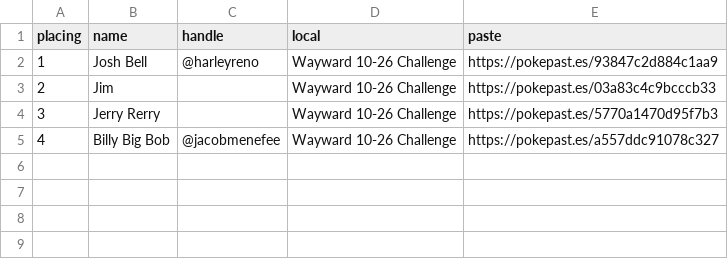
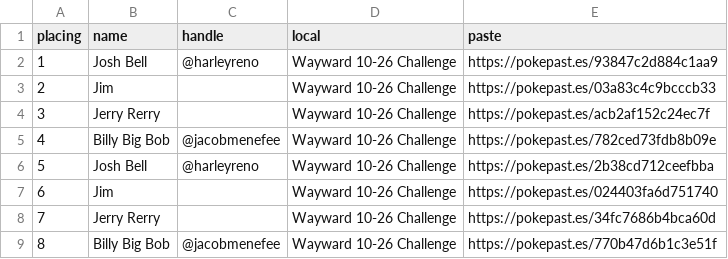
Before and after one commit to JoshBell302/vgc_standings, a CSV file: standings.csv, drawn as a sheet.

Commit message:
Adjusted images
This adjustments will adjust the size of the pokemon on the card depending on its size. This will also (hopefully) read the paste and adjust the image based on the name.

```diff
--- a/standings.csv
+++ b/standings.csv
@@ -3,3 +3,7 @@ placing,name,handle,local,paste
 2,Jim,,Wayward 10-26 Challenge,https://pokepast.es/03a83c4c9bcccb33
-3,Jerry Rerry,,Wayward 10-26 Challenge,https://pokepast.es/5770a1470d95f7b3
-4,Billy Big Bob,@jacobmenefee,Wayward 10-26 Challenge,https://pokepast.es/a557ddc91078c327
+3,Jerry Rerry,,Wayward 10-26 Challenge,https://pokepast.es/acb2af152c24ec7f
+4,Billy Big Bob,@jacobmenefee,Wayward 10-26 Challenge,https://pokepast.es/782ced73fdb8b09e
+5,Josh Bell,@harleyreno,Wayward 10-26 Challenge,https://pokepast.es/2b38cd712ceefbba
+6,Jim,,Wayward 10-26 Challenge,https://pokepast.es/024403fa6d751740
+7,Jerry Rerry,,Wayward 10-26 Challenge,https://pokepast.es/34fc7686b4bca60d
+8,Billy Big Bob,@jacobmenefee,Wayward 10-26 Challenge,https://pokepast.es/770b47d6b1c3e51f
```
Also changed, not shown: 2 other files.
